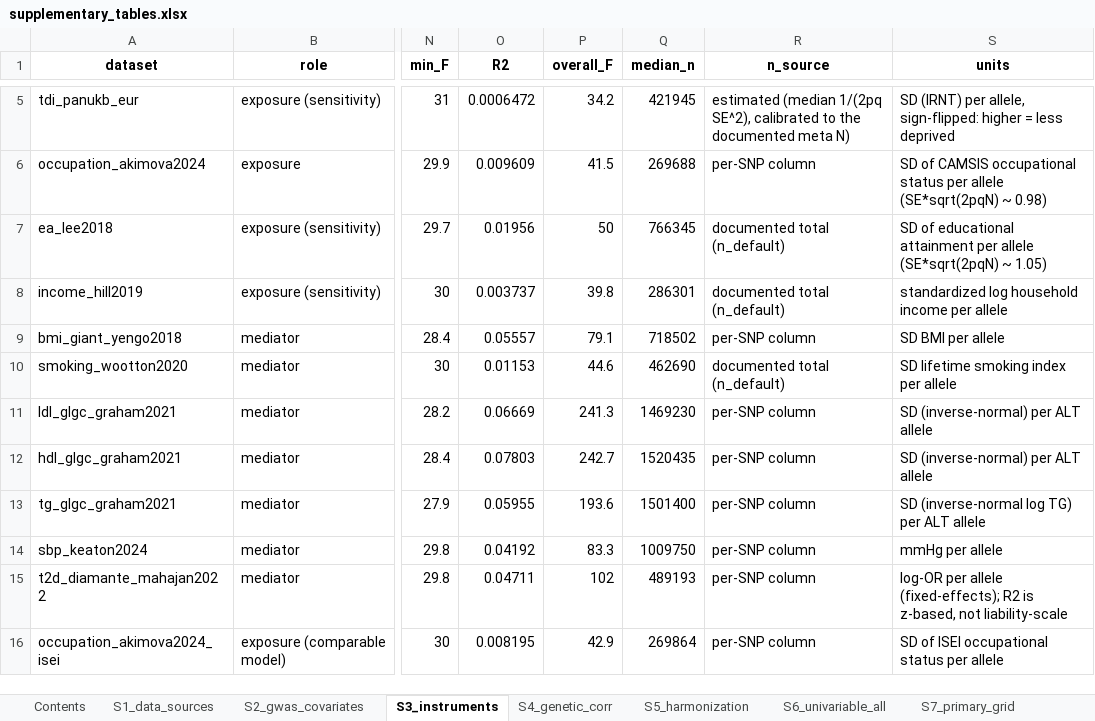
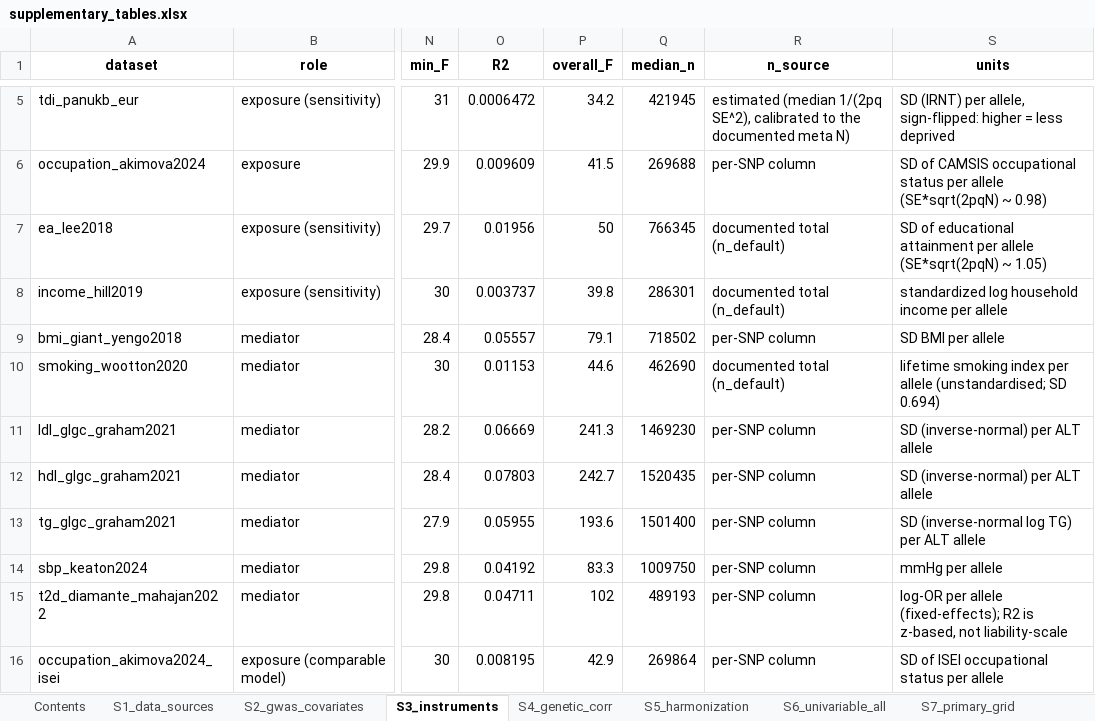
Before and after one commit to david-an-work/mr-ses-cvd-release, an Excel workbook: manuscript/supplementary_tables.xlsx, sheet S3_instruments, drawn as a sheet; only a part is shown, gaps mark what is left out; values as stored, in another font and other column widths than the file's, no borders; the diff names each change by its address in the sheet, - before the commit and + after, or states it on an @@ line.

Commit message:
eTable 2 source notes; reconciled unit labels (smoking, lipids)

```diff
--- a/manuscript/supplementary_tables.xlsx (sheet S3_instruments)
+++ b/manuscript/supplementary_tables.xlsx (sheet S3_instruments)
-S10 (units): SD lifetime smoking index per allele
+S10 (units): lifetime smoking index per allele (unstandardised; SD 0.694)
```
Also changed, not shown: sheet S2_gwas_covariates, 5 other files.
